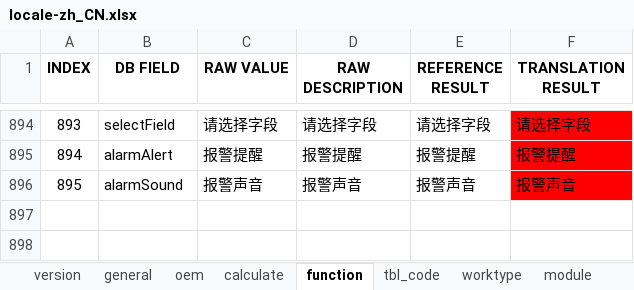
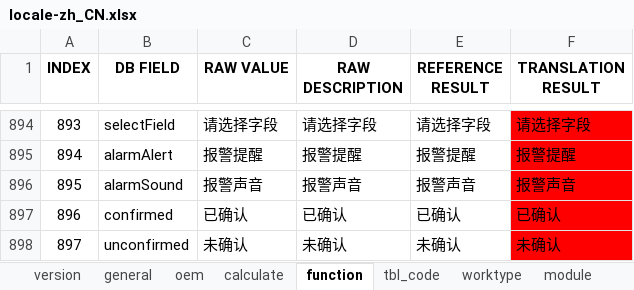
Before and after one commit to cosog/ap, an Excel workbook: WebRoot/oem/cnpc/locale/locale-zh_CN.xlsx, sheet function, drawn as a sheet; only a part is shown, gaps mark what is left out; values as stored, in another font and other column widths than the file's, no borders; the diff names each change by its address in the sheet, - before the commit and + after, or states it on an @@ line.

```diff
--- a/WebRoot/oem/cnpc/locale/locale-zh_CN.xlsx (sheet function)
+++ b/WebRoot/oem/cnpc/locale/locale-zh_CN.xlsx (sheet function)
+row 897: 896 | confirmed | 已确认 | 已确认 | 已确认 | 已确认
+row 898: 897 | unconfirmed | 未确认 | 未确认 | 未确认 | 未确认
```
Also changed, not shown: WebRoot/oem/cnpc/locale/locale-en.xlsx, WebRoot/oem/cnpc/locale/locale-ru.xlsx, 19 other files.
